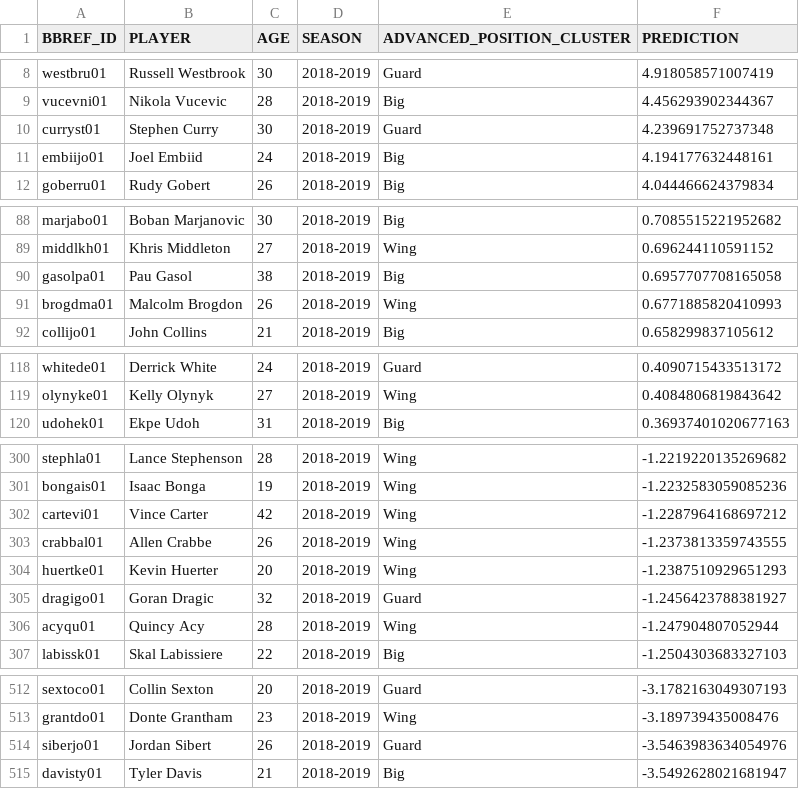
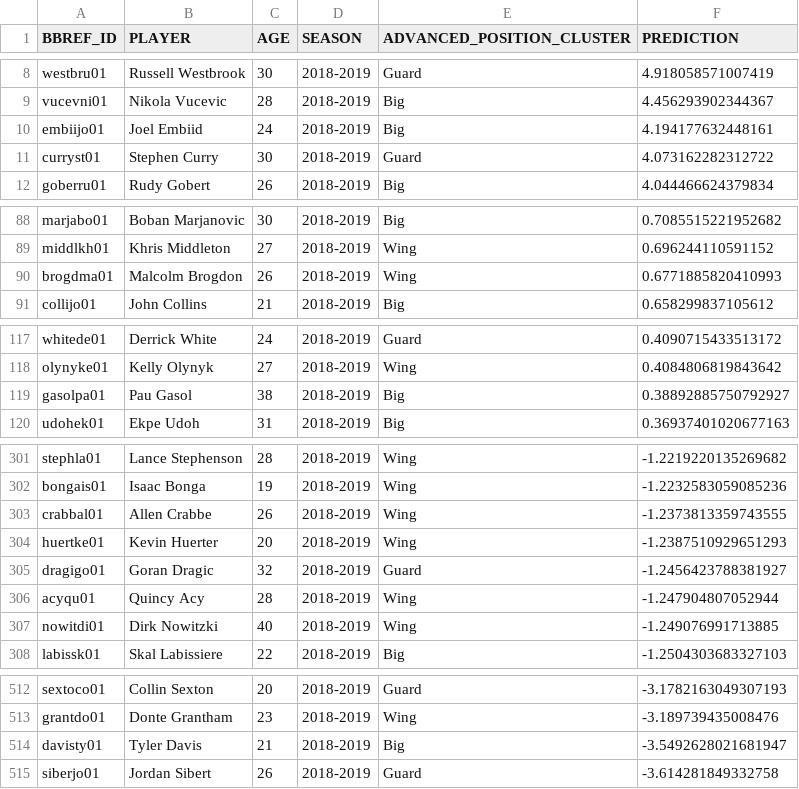
Before and after one commit to spoonertaylor/nba_projects, a CSV file: modeling/player_projection_model/predictions/predictions.csv (was modeling/player_projection_model/predictions.csv), drawn as a sheet; only a part is shown, gaps mark what is left out; the diff covers the shown part only.

```diff
--- a/modeling/player_projection_model/predictions.csv
+++ b/modeling/player_projection_model/predictions/predictions.csv
@@ -9,4 +9,4 @@ westbru01,Russell Westbrook,30,2018-2019,Guard,4.918058571007419
 vucevni01,Nikola Vucevic,28,2018-2019,Big,4.456293902344367
-curryst01,Stephen Curry,30,2018-2019,Guard,4.239691752737348
 embiijo01,Joel Embiid,24,2018-2019,Big,4.194177632448161
+curryst01,Stephen Curry,30,2018-2019,Guard,4.073162282312722
 goberru01,Rudy Gobert,26,2018-2019,Big,4.044466624379834
@@ -89,3 +89,2 @@ marjabo01,Boban Marjanovic,30,2018-2019,Big,0.7085515221952682
 middlkh01,Khris Middleton,27,2018-2019,Wing,0.696244110591152
-gasolpa01,Pau Gasol,38,2018-2019,Big,0.6957707708165058
 brogdma01,Malcolm Brogdon,26,2018-2019,Wing,0.6771885820410993
@@ -119,2 +118,3 @@ whitede01,Derrick White,24,2018-2019,Guard,0.4090715433513172
 olynyke01,Kelly Olynyk,27,2018-2019,Wing,0.4084806819843642
+gasolpa01,Pau Gasol,38,2018-2019,Big,0.38892885750792927
 udohek01,Ekpe Udoh,31,2018-2019,Big,0.36937401020677163
@@ -301,3 +302,2 @@ stephla01,Lance Stephenson,28,2018-2019,Wing,-1.2219220135269682
 bongais01,Isaac Bonga,19,2018-2019,Wing,-1.2232583059085236
-cartevi01,Vince Carter,42,2018-2019,Wing,-1.2287964168697212
 crabbal01,Allen Crabbe,26,2018-2019,Wing,-1.2373813359743555
@@ -306,2 +306,3 @@ dragigo01,Goran Dragic,32,2018-2019,Guard,-1.2456423788381927
 acyqu01,Quincy Acy,28,2018-2019,Wing,-1.247904807052944
+nowitdi01,Dirk Nowitzki,40,2018-2019,Wing,-1.249076991713885
 labissk01,Skal Labissiere,22,2018-2019,Big,-1.2504303683327103
@@ -513,3 +513,3 @@ sextoco01,Collin Sexton,20,2018-2019,Guard,-3.1782163049307193
 grantdo01,Donte Grantham,23,2018-2019,Wing,-3.189739435008476
-siberjo01,Jordan Sibert,26,2018-2019,Guard,-3.5463983634054976
 davisty01,Tyler Davis,21,2018-2019,Big,-3.5492628021681947
+siberjo01,Jordan Sibert,26,2018-2019,Guard,-3.614281849332758
```
Also changed, not shown: 3 added rows, 3 removed rows and 2 edited cells elsewhere in this file, 9 other files.
